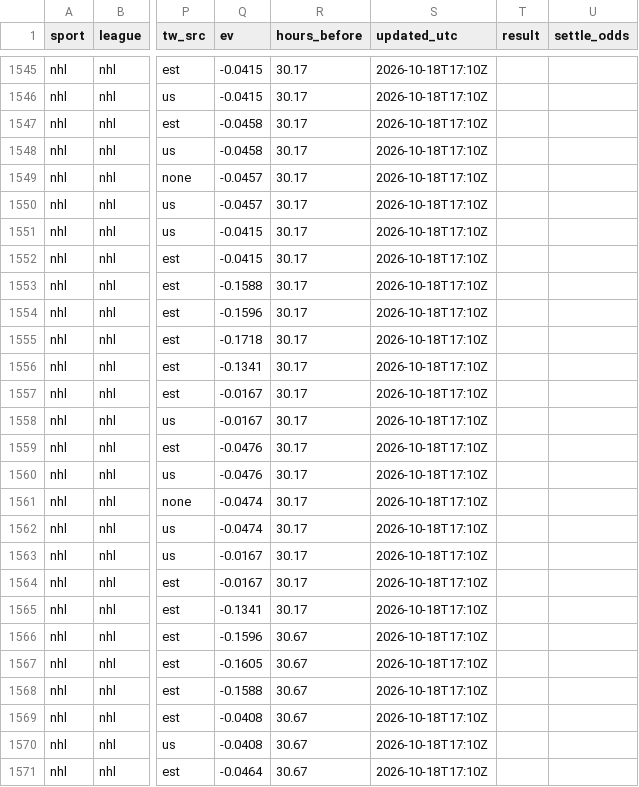
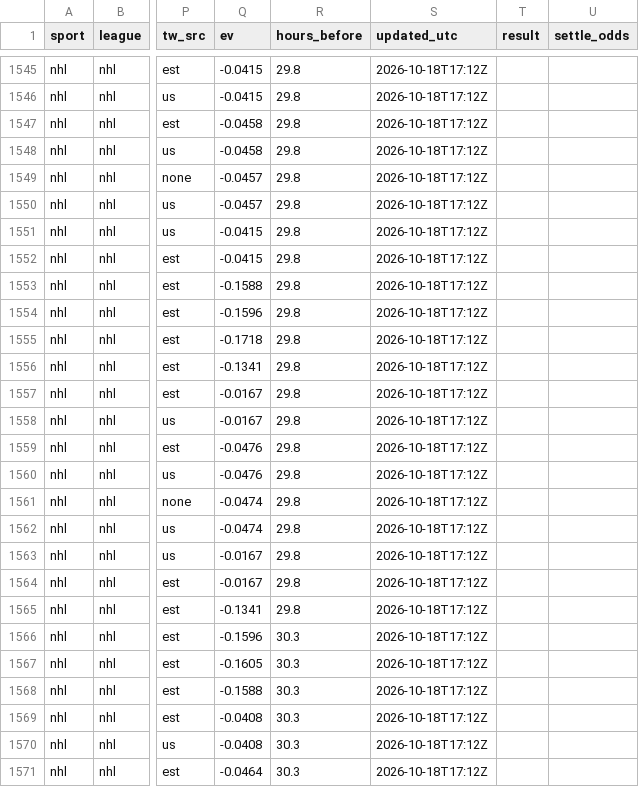
Before and after one commit to fallking123/money-flow-tracker, a CSV file: docs/data/nhl/model_picks.csv, drawn as a sheet; only a part is shown, gaps mark what is left out; the diff covers the shown part only; the diff names each change by its address in the sheet, - before the commit and + after, or states it on an @@ line.

```diff
--- a/docs/data/nhl/model_picks.csv
+++ b/docs/data/nhl/model_picks.csv
-R1545:R1565 (hours_before): 30.17
+R1545:R1565 (hours_before): 29.8
-S1545:S1571 (updated_utc): 2026-10-18T17:10Z
+S1545:S1571 (updated_utc): 2026-10-18T17:12Z
-R1566:R1571 (hours_before): 30.67
+R1566:R1571 (hours_before): 30.3
```
Also changed, not shown: 66 edited cells elsewhere in this file, docs/data/mlb/model_picks.csv, docs/data/nfl/model_picks.csv, 14 other files.
